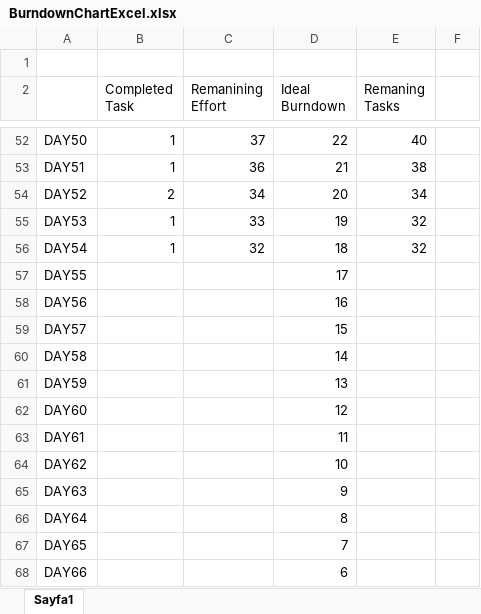
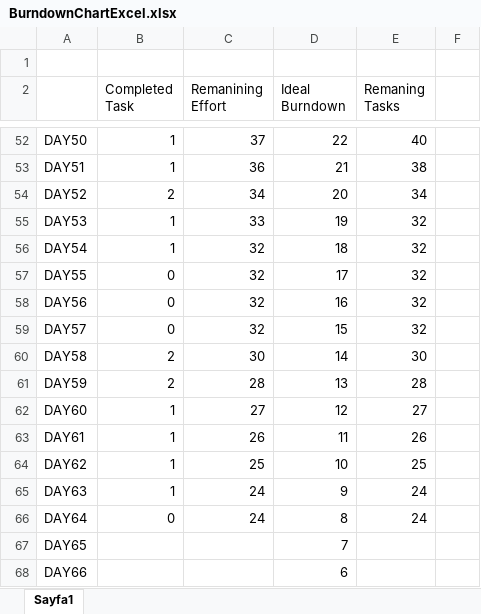
Before and after one commit to Davidster/SOEN341Project, an Excel workbook: documentation/BurndownChartExcel.xlsx, sheet Sayfa1, drawn as a sheet; only a part is shown, gaps mark what is left out; values as stored, in another font and other column widths than the file's, no borders; charts and pictures not drawn; the diff names each change by its address in the sheet, - before the commit and + after, or states it on an @@ line.

Commit message:
Updated Burndown Chart

```diff
--- a/documentation/BurndownChartExcel.xlsx (sheet Sayfa1)
+++ b/documentation/BurndownChartExcel.xlsx (sheet Sayfa1)
-B57:B59 (Completed Task): (empty)
+B57:B59 (Completed Task): 0
-C57:C59 (Remanining Effort): (empty)
+C57:C59 (Remanining Effort): 32
-E57:E59 (Remaning Tasks): (empty)
+E57:E59 (Remaning Tasks): 32
-B60:B61 (Completed Task): (empty)
+B60:B61 (Completed Task): 2
-C60 (Remanining Effort): (empty)
+C60 (Remanining Effort): 30
-E60 (Remaning Tasks): (empty)
+E60 (Remaning Tasks): 30
-C61 (Remanining Effort): (empty)
+C61 (Remanining Effort): 28
-E61 (Remaning Tasks): (empty)
+E61 (Remaning Tasks): 28
-B62:B65 (Completed Task): (empty)
+B62:B65 (Completed Task): 1
-C62 (Remanining Effort): (empty)
+C62 (Remanining Effort): 27
-E62 (Remaning Tasks): (empty)
+E62 (Remaning Tasks): 27
-C63 (Remanining Effort): (empty)
+C63 (Remanining Effort): 26
-E63 (Remaning Tasks): (empty)
+E63 (Remaning Tasks): 26
-C64 (Remanining Effort): (empty)
+C64 (Remanining Effort): 25
-E64 (Remaning Tasks): (empty)
+E64 (Remaning Tasks): 25
-C65:C66 (Remanining Effort): (empty)
+C65:C66 (Remanining Effort): 24
-E65:E66 (Remaning Tasks): (empty)
+E65:E66 (Remaning Tasks): 24
-B66 (Completed Task): (empty)
+B66 (Completed Task): 0
```
Also changed, not shown: charts or pictures, 1 other file.
